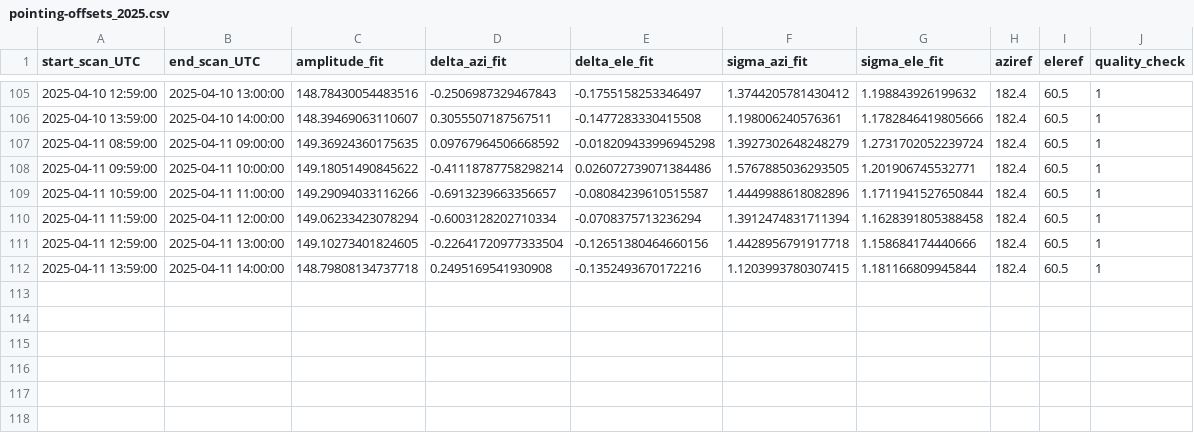
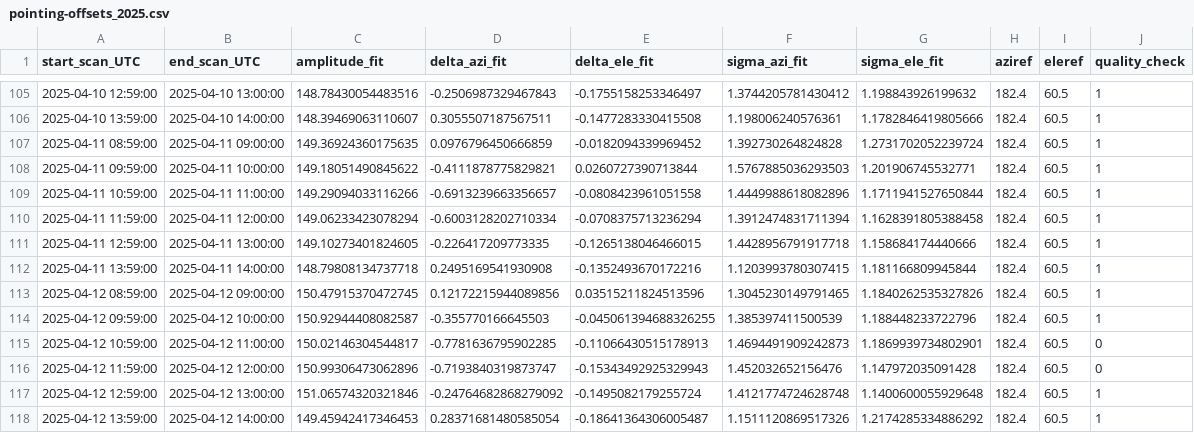
Before and after one commit to wolfidan/callisto, a CSV file: output/solar_scan/pointing-offsets_2025.csv, drawn as a sheet; only a part is shown, gaps mark what is left out.

```diff
--- a/output/solar_scan/pointing-offsets_2025.csv
+++ b/output/solar_scan/pointing-offsets_2025.csv
@@ -106,7 +106,13 @@ start_scan_UTC,end_scan_UTC,amplitude_fit,delta_azi_fit,delta_ele_fit,sigma_azi_
 2025-04-10 13:59:00,2025-04-10 14:00:00,148.39469063110607,0.3055507187567511,-0.1477283330415508,1.198006240576361,1.1782846419805666,182.4,60.5,1
-2025-04-11 08:59:00,2025-04-11 09:00:00,149.36924360175635,0.09767964506668592,-0.018209433996945298,1.3927302648248279,1.2731702052239724,182.4,60.5,1
-2025-04-11 09:59:00,2025-04-11 10:00:00,149.18051490845622,-0.41118787758298214,0.026072739071384486,1.5767885036293505,1.201906745532771,182.4,60.5,1
-2025-04-11 10:59:00,2025-04-11 11:00:00,149.29094033116266,-0.6913239663356657,-0.08084239610515587,1.4449988618082896,1.1711941527650844,182.4,60.5,1
+2025-04-11 08:59:00,2025-04-11 09:00:00,149.36924360175635,0.0976796450666859,-0.0182094339969452,1.392730264824828,1.2731702052239724,182.4,60.5,1
+2025-04-11 09:59:00,2025-04-11 10:00:00,149.18051490845622,-0.4111878775829821,0.0260727390713844,1.5767885036293503,1.201906745532771,182.4,60.5,1
+2025-04-11 10:59:00,2025-04-11 11:00:00,149.29094033116266,-0.6913239663356657,-0.0808423961051558,1.4449988618082896,1.1711941527650844,182.4,60.5,1
 2025-04-11 11:59:00,2025-04-11 12:00:00,149.06233423078294,-0.6003128202710334,-0.0708375713236294,1.3912474831711394,1.1628391805388458,182.4,60.5,1
-2025-04-11 12:59:00,2025-04-11 13:00:00,149.10273401824605,-0.22641720977333504,-0.12651380464660156,1.4428956791917718,1.158684174440666,182.4,60.5,1
+2025-04-11 12:59:00,2025-04-11 13:00:00,149.10273401824605,-0.226417209773335,-0.1265138046466015,1.4428956791917718,1.158684174440666,182.4,60.5,1
 2025-04-11 13:59:00,2025-04-11 14:00:00,148.79808134737718,0.2495169541930908,-0.1352493670172216,1.1203993780307415,1.181166809945844,182.4,60.5,1
+2025-04-12 08:59:00,2025-04-12 09:00:00,150.47915370472745,0.12172215944089856,0.03515211824513596,1.3045230149791465,1.1840262535327826,182.4,60.5,1
+2025-04-12 09:59:00,2025-04-12 10:00:00,150.92944408082587,-0.355770166645503,-0.045061394688326255,1.385397411500539,1.188448233722796,182.4,60.5,1
+2025-04-12 10:59:00,2025-04-12 11:00:00,150.02146304544817,-0.7781636795902285,-0.11066430515178913,1.4694491909242873,1.1869939734802901,182.4,60.5,0
+2025-04-12 11:59:00,2025-04-12 12:00:00,150.99306473062896,-0.7193840319873747,-0.15343492925329943,1.452032652156476,1.147972035091428,182.4,60.5,0
+2025-04-12 12:59:00,2025-04-12 13:00:00,151.06574320321846,-0.24764682868279092,-0.1495082179255724,1.4121774724628748,1.1400600055929648,182.4,60.5,1
+2025-04-12 13:59:00,2025-04-12 14:00:00,149.45942417346453,0.28371681480585054,-0.18641364306005487,1.1511120869517326,1.2174285334886292,182.4,60.5,1
```
Also changed, not shown: output/data/meteoswiss/meteoswiss_2025-04-11.csv, output/data/proc_daily_flux/daily-flux_2025.csv, 22 other files.
